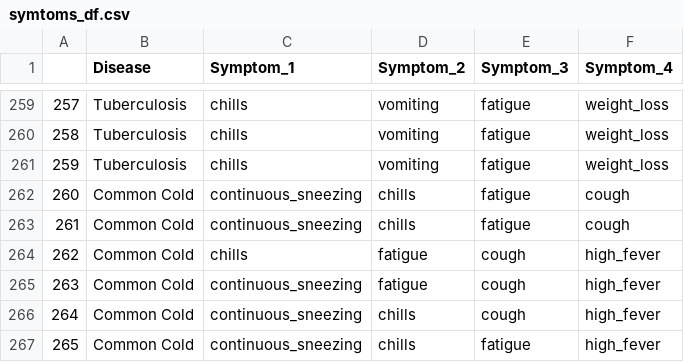
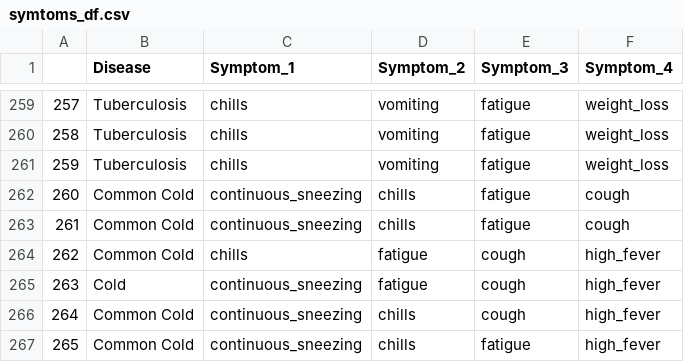
Before and after one commit to divyachatrathi0406/mrs, a CSV file: symtoms_df.csv, drawn as a sheet; only a part is shown, gaps mark what is left out.

Commit message:
Update symtoms_df.csv

```diff
--- a/symtoms_df.csv
+++ b/symtoms_df.csv
@@ -264,3 +264,3 @@
 262,Common Cold, chills, fatigue, cough, high_fever
-263,Common Cold, continuous_sneezing, fatigue, cough, high_fever
+263,Cold, continuous_sneezing, fatigue, cough, high_fever
 264,Common Cold, continuous_sneezing, chills, cough, high_fever
```
